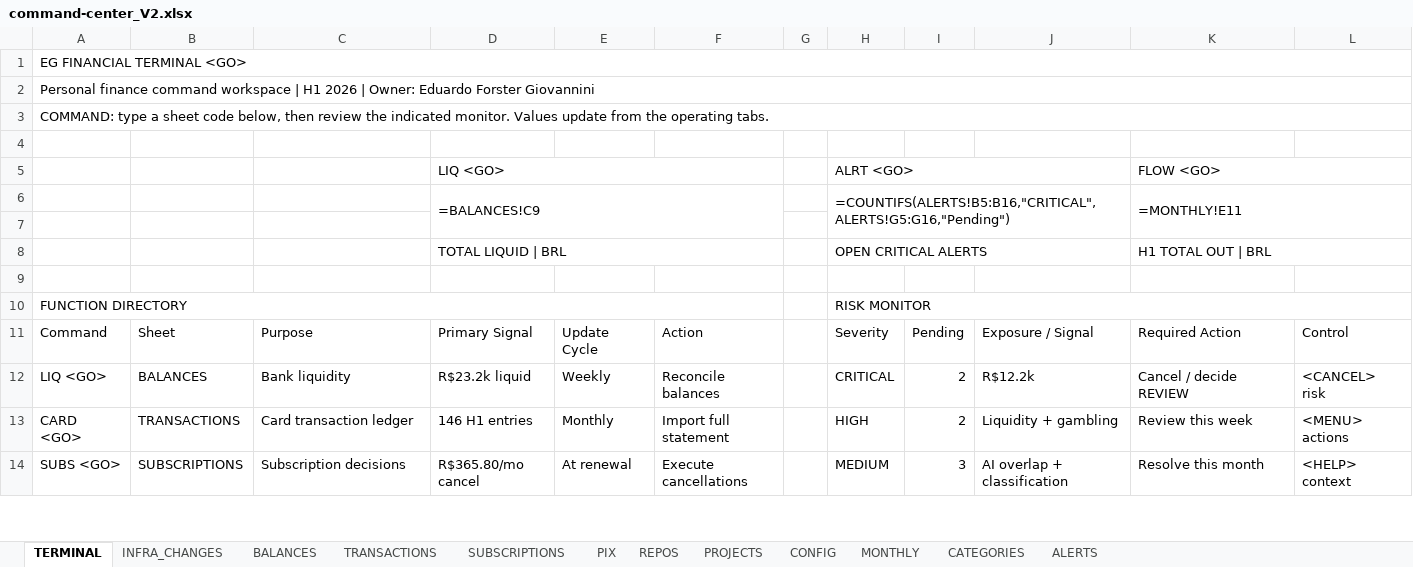
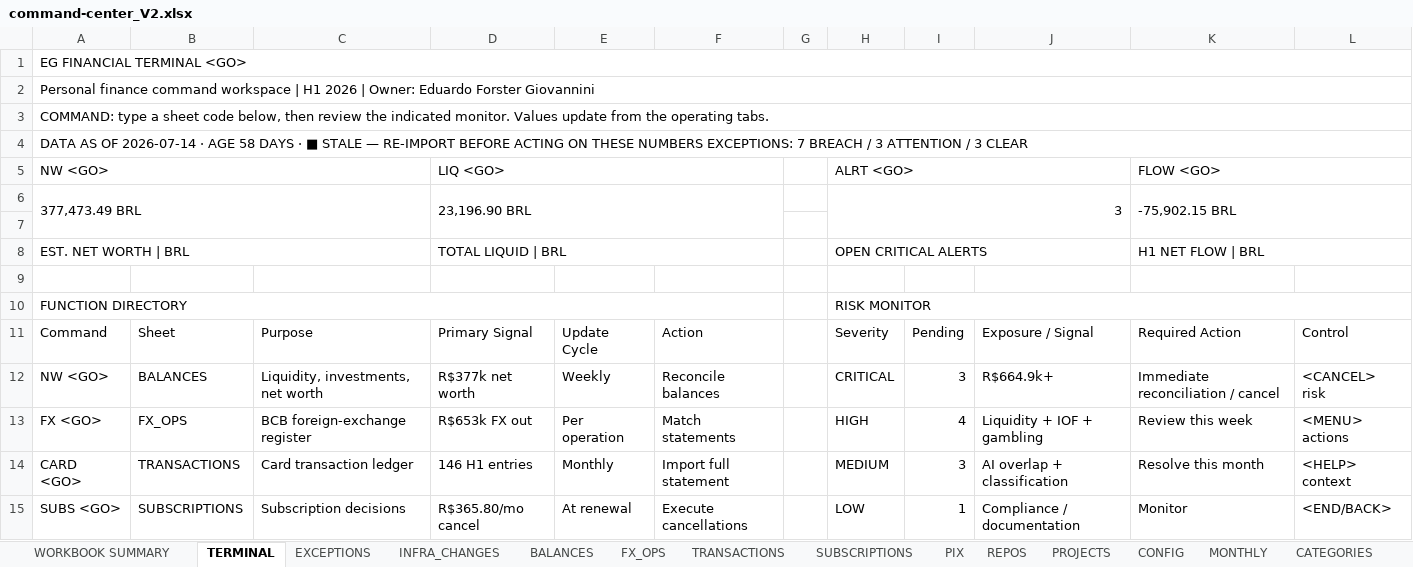
Before and after one commit to AUTOGIO/Personal_Finance_Dashboards, an Excel workbook: data/command-center_V2.xlsx, sheet TERMINAL, drawn as a sheet; only a part is shown; values as stored, in another font and other column widths than the file's, no cell formats; formulas without a stored value are shown as written; charts and pictures and conditional formats not drawn; removed rows and columns are numbered as before the commit, all else as after; the diff covers the shown part only; the diff names each change by its address in the sheet, - before the commit and + after, or states it on an @@ line.

```diff
--- a/data/command-center_V2.xlsx (sheet TERMINAL)
+++ b/data/command-center_V2.xlsx (sheet TERMINAL)
+sheet tab: WORKBOOK SUMMARY
+sheet tab: EXCEPTIONS
+sheet tab: FX_OPS
+row 4: DATA AS OF 2026-07-14 · AGE 58 DAYS · ■ STALE — RE-IMPORT BEFORE ACTING ON THESE NUMBERS EXCEPTIONS: 7 BREACH / 3 ATTENTION / 3 CLEAR
+row 5: NW <GO> |  |  | LIQ <GO> |  |  |  | ALRT <GO> |  |  | FLOW <GO>
+row 6: 377,473.49 BRL |  |  | 23,196.90 BRL |  |  |  | 3 |  |  | -75,902.15 BRL
-row 5:  |  |  | LIQ <GO> |  |  |  | ALRT <GO> |  |  | FLOW <GO>
-row 6:  |  |  | =BALANCES!C9 |  |  |  | =COUNTIFS(ALERTS!B5:B16,"CRITICAL",ALERTS!G5:G16,"Pending") |  |  | =MONTHLY!E11
-row 7: (empty)
-A8: (empty)
+A8: EST. NET WORTH | BRL
+A8:C8 merged
-K8: H1 TOTAL OUT | BRL
+K8: H1 NET FLOW | BRL
-A12: LIQ <GO>
+A12: NW <GO>
-C12: Bank liquidity
+C12: Liquidity, investments, net worth
-D12: R$23.2k liquid
+D12: R$377k net worth
-I12: 2
+I12: 3
-J12: R$12.2k
+J12: R$664.9k+
-K12: Cancel / decide REVIEW
+K12: Immediate reconciliation / cancel
+row 13: FX <GO> | FX_OPS | BCB foreign-exchange register | R$653k FX out | Per operation | Match statements |  | HIGH | 4 | Liquidity + IOF + gambling | Review this week | <MENU> actions
-H14: HIGH
+H14: MEDIUM
-I14: 2
+I14: 3
-J14: Liquidity + gambling
+J14: AI overlap + classification
-K14: Review this week
+K14: Resolve this month
-L14: <MENU> actions
+L14: <HELP> context
-H15: MEDIUM
+H15: LOW
-I15: 3
+I15: 1
-J15: AI overlap + classification
+J15: Compliance / documentation
-K15: Resolve this month
+K15: Monitor
-L15: <HELP> context
+L15: <END/BACK>
```
Also changed, not shown: 14 added rows, 5 removed rows, 28 edited cells and merged cells elsewhere in this sheet, sheet ALERTS, sheet PIX, sheet MONTHLY, sheet BALANCES, sheet CONFIG, sheet SUBSCRIPTIONS, 5 more sheets, other sheet tabs, cell formats, formulas that keep their value.
